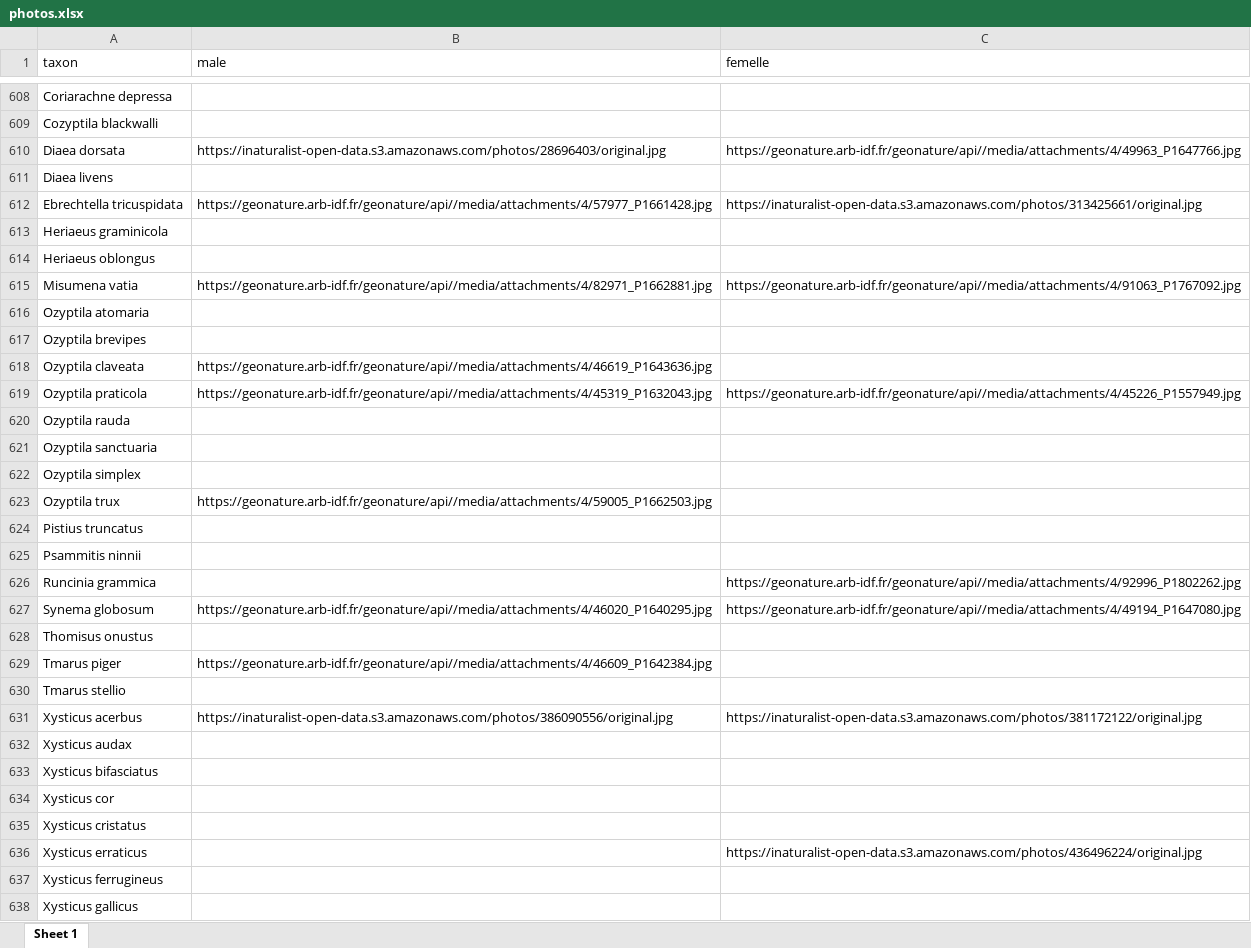
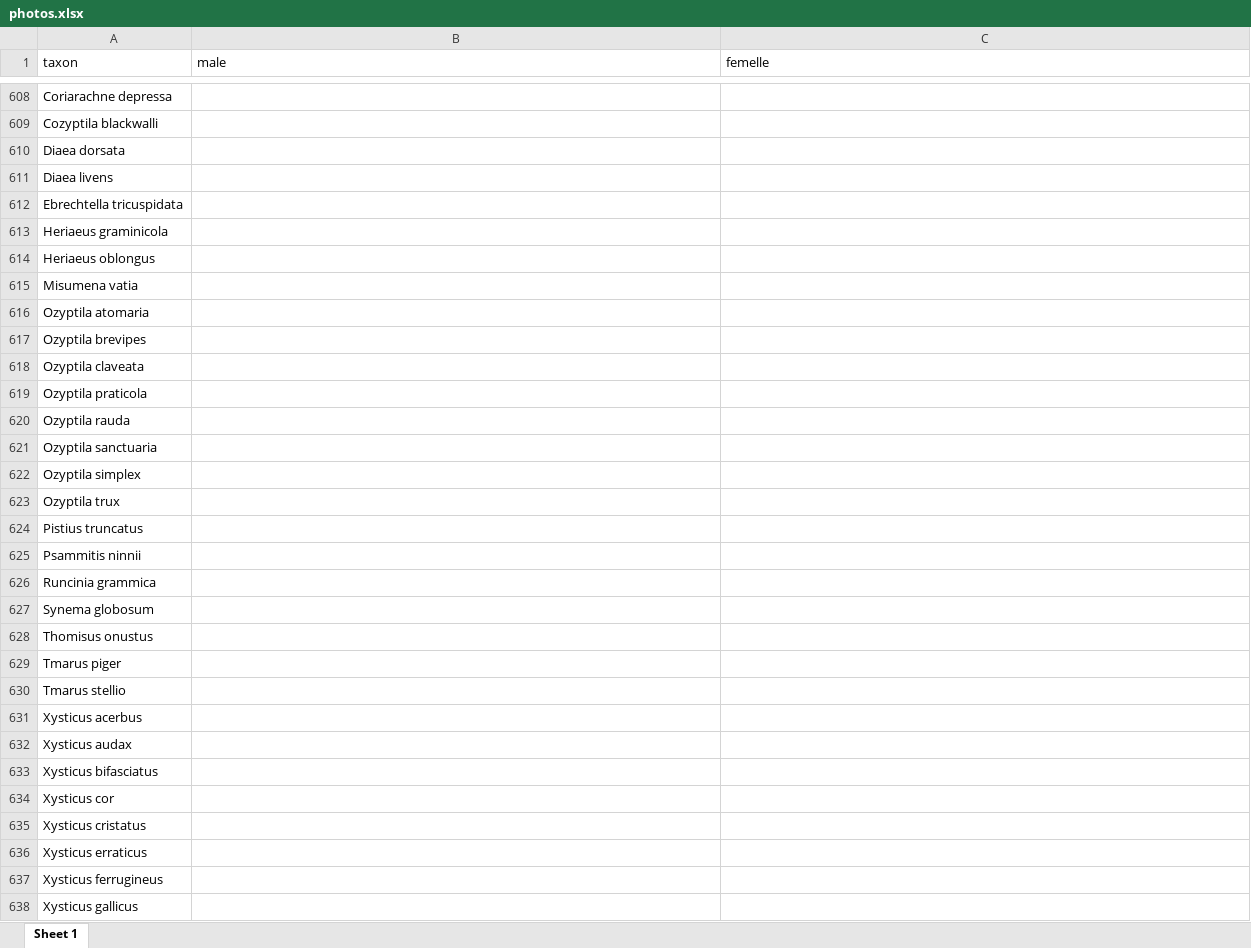
Before and after one commit to CedricMondy/araignees_idf, an Excel workbook: photos.xlsx, sheet Sheet 1, drawn as a sheet; only a part is shown, gaps mark what is left out; values as stored, in another font and other column widths than the file's, no borders; table styles not drawn; the diff covers the shown part only; the diff names each change by its address in the sheet, - before the commit and + after, or states it on an @@ line.

```diff
--- a/photos.xlsx (sheet Sheet 1)
+++ b/photos.xlsx (sheet Sheet 1)
-B610 (male): https://inaturalist-open-data.s3.amazonaws.com/photos/28696403/original.jpg
+B610 (male): (empty)
-C610 (femelle): https://geonature.arb-idf.fr/geonature/api//media/attachments/4/49963_P1647766.jpg
+C610 (femelle): (empty)
-B612 (male): https://geonature.arb-idf.fr/geonature/api//media/attachments/4/57977_P1661428.jpg
+B612 (male): (empty)
-C612 (femelle): https://inaturalist-open-data.s3.amazonaws.com/photos/313425661/original.jpg
+C612 (femelle): (empty)
-B615 (male): https://geonature.arb-idf.fr/geonature/api//media/attachments/4/82971_P1662881.jpg
+B615 (male): (empty)
-C615 (femelle): https://geonature.arb-idf.fr/geonature/api//media/attachments/4/91063_P1767092.jpg
+C615 (femelle): (empty)
-B618 (male): https://geonature.arb-idf.fr/geonature/api//media/attachments/4/46619_P1643636.jpg
+B618 (male): (empty)
-B619 (male): https://geonature.arb-idf.fr/geonature/api//media/attachments/4/45319_P1632043.jpg
+B619 (male): (empty)
-C619 (femelle): https://geonature.arb-idf.fr/geonature/api//media/attachments/4/45226_P1557949.jpg
+C619 (femelle): (empty)
-B623 (male): https://geonature.arb-idf.fr/geonature/api//media/attachments/4/59005_P1662503.jpg
+B623 (male): (empty)
-C626 (femelle): https://geonature.arb-idf.fr/geonature/api//media/attachments/4/92996_P1802262.jpg
+C626 (femelle): (empty)
-B627 (male): https://geonature.arb-idf.fr/geonature/api//media/attachments/4/46020_P1640295.jpg
+B627 (male): (empty)
-C627 (femelle): https://geonature.arb-idf.fr/geonature/api//media/attachments/4/49194_P1647080.jpg
+C627 (femelle): (empty)
-B629 (male): https://geonature.arb-idf.fr/geonature/api//media/attachments/4/46609_P1642384.jpg
+B629 (male): (empty)
-B631 (male): https://inaturalist-open-data.s3.amazonaws.com/photos/386090556/original.jpg
+B631 (male): (empty)
-C631 (femelle): https://inaturalist-open-data.s3.amazonaws.com/photos/381172122/original.jpg
+C631 (femelle): (empty)
-C636 (femelle): https://inaturalist-open-data.s3.amazonaws.com/photos/436496224/original.jpg
+C636 (femelle): (empty)
```
Also changed, not shown: 170 edited cells elsewhere in this sheet, 2 other files.
